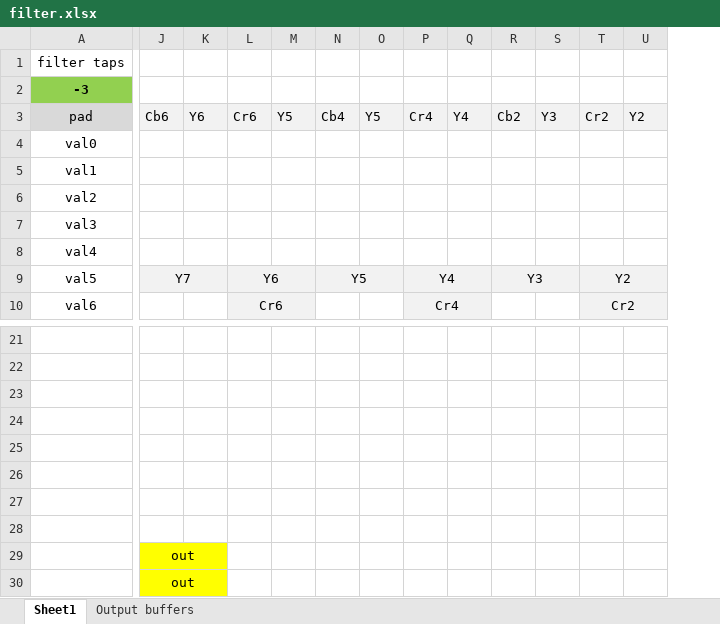
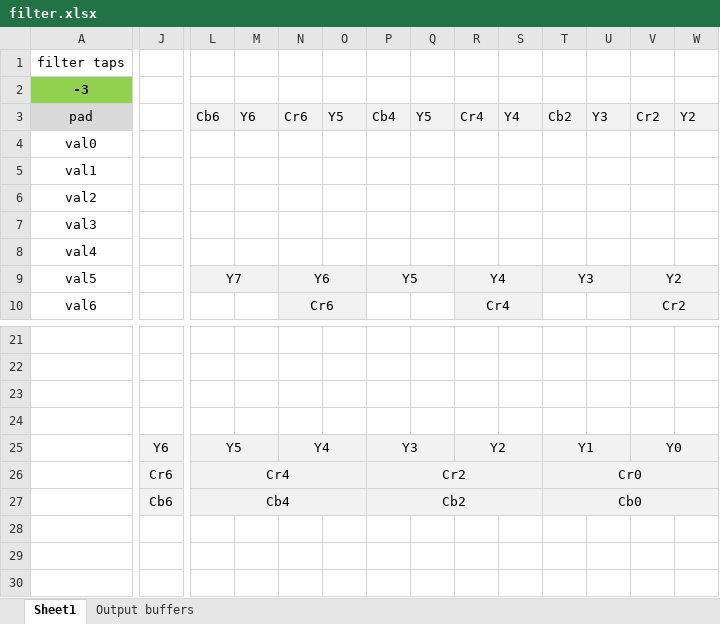
Before and after one commit to nunosousa/GC_Video_Adapter, an Excel workbook: Chroma FIR Filter/filter.xlsx, sheet Sheet1, drawn as a sheet; only a part is shown, gaps mark what is left out; values as stored, in another font and other column widths than the file's, no borders; charts and pictures not drawn; removed rows and columns are numbered as before the commit, all else as after; rows hold the shown columns only; the diff covers the shown part only; the diff names each change by its address in the sheet, - before the commit and + after, or states it on an @@ line.

```diff
--- a/Chroma FIR Filter/filter.xlsx (sheet Sheet1)
+++ b/Chroma FIR Filter/filter.xlsx (sheet Sheet1)
+column J, rows 25-27: Y6 | Cr6 | Cb6
+row 23: (empty)
-row 25: (empty)
+row 25:  | Y6 | Y5 |  | Y4 |  | Y3 |  | Y2 |  | Y1 |  | Y0
-L25:W27 fill: none
+L25:W27 fill: #F2F2F2
+L25:M25 merged
+N25:O25 merged
+P25:Q25 merged
+R25:S25 merged
+T25:U25 merged
+V25:W25 merged
-row 26: (empty)
+row 26:  | Cr6 | Cr4 |  |  |  | Cr2 |  |  |  | Cr0
+L26:O26 merged
+P26:S26 merged
+T26:W26 merged
-row 27: (empty)
+row 27:  | Cb6 | Cb4 |  |  |  | Cb2 |  |  |  | Cb0
+L27:O27 merged
+P27:S27 merged
+T27:W27 merged
-row 27: (empty)
-row 28: (empty)
-row 29:  | out
-row 30:  | out
```
Also changed, not shown: 1 added column, cell formats and merged cells elsewhere in this sheet, charts or pictures, 2 other files.
